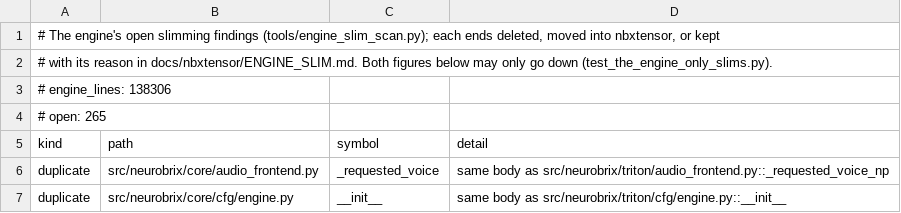
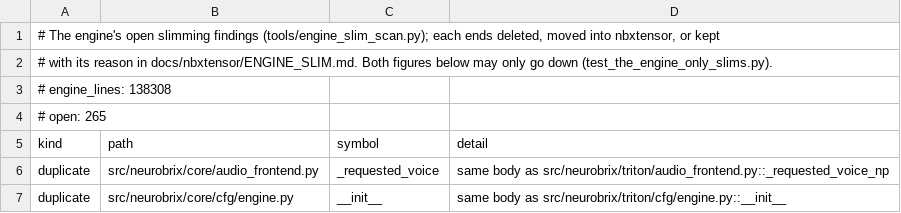
Before and after one commit to NeuroBrix/neurobrix, a TSV file: docs/nbxtensor/engine_slim_list.tsv, drawn as a sheet; only a part is shown.

Commit message:
io workers: the witness is NEVER written in the cache (the supervisor 2026-11-01 17:30, answering the Dell's question: the rack's cache is the NAS's, shared) — nbxtensor.io.read_rate.workers_for writes it in the witness_dir the caller names (autodetect: neurobrix_home()/tmp, the local storage the local cache lives on when there is one) and refuses by name with no witness_dir; and the measure SAYS which storage it read: it returns {workers, storage (the mount point read, mount_of), read: shards|witness}, which autodetect prints at the first launch. Tests: the witness written elsewhere and removed, the cache untouched, the refusal without a witness_dir; a real run on the Mac: empty cache -> witness in ~/.neurobrix/tmp, 2 workers, 5 s. API.md

```diff
--- a/docs/nbxtensor/engine_slim_list.tsv
+++ b/docs/nbxtensor/engine_slim_list.tsv
@@ -2,3 +2,3 @@
 # with its reason in docs/nbxtensor/ENGINE_SLIM.md. Both figures below may only go down (test_the_engine_only_slims.py).
-# engine_lines: 138306
+# engine_lines: 138308
 # open: 265
```
Also changed, not shown: 5 other files.
